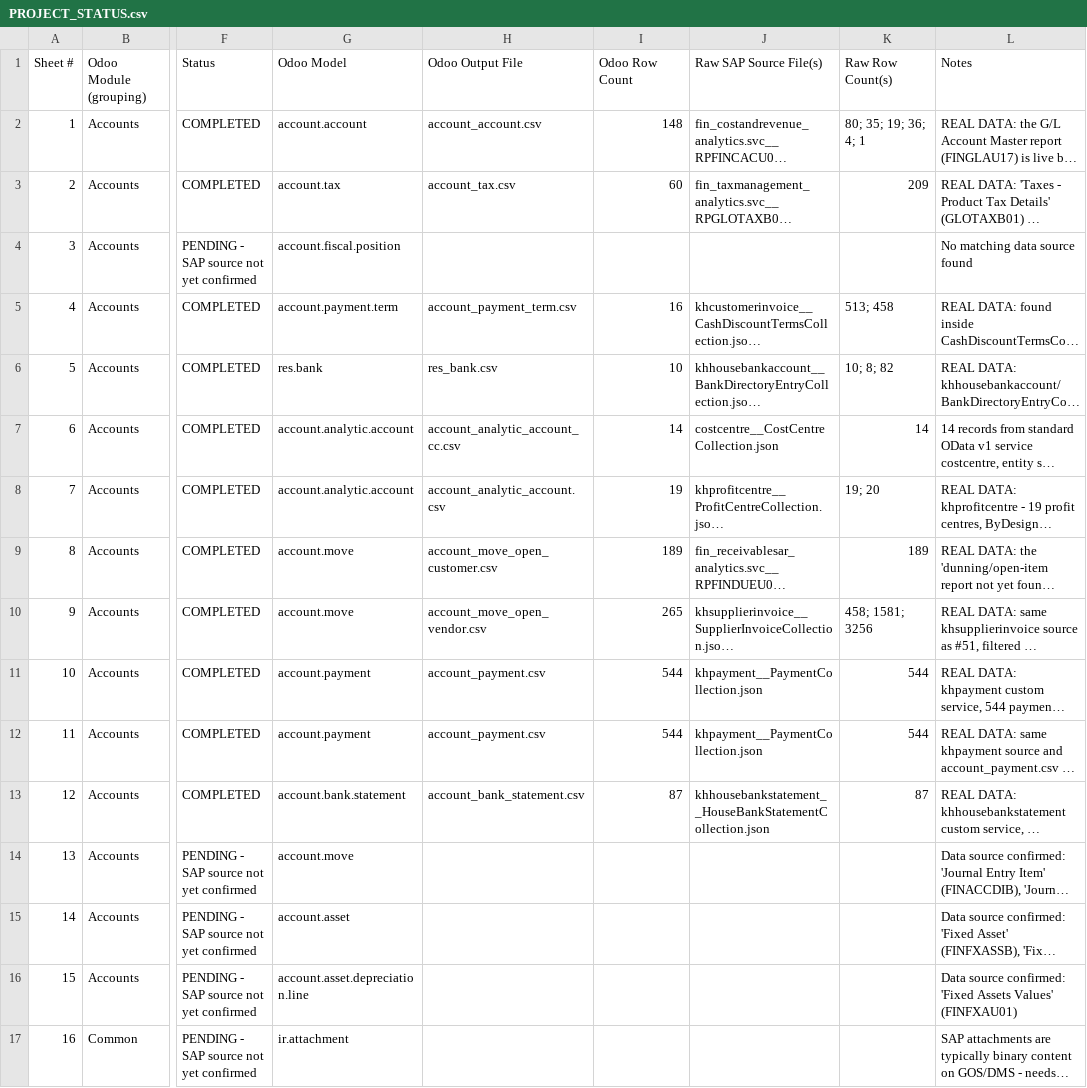
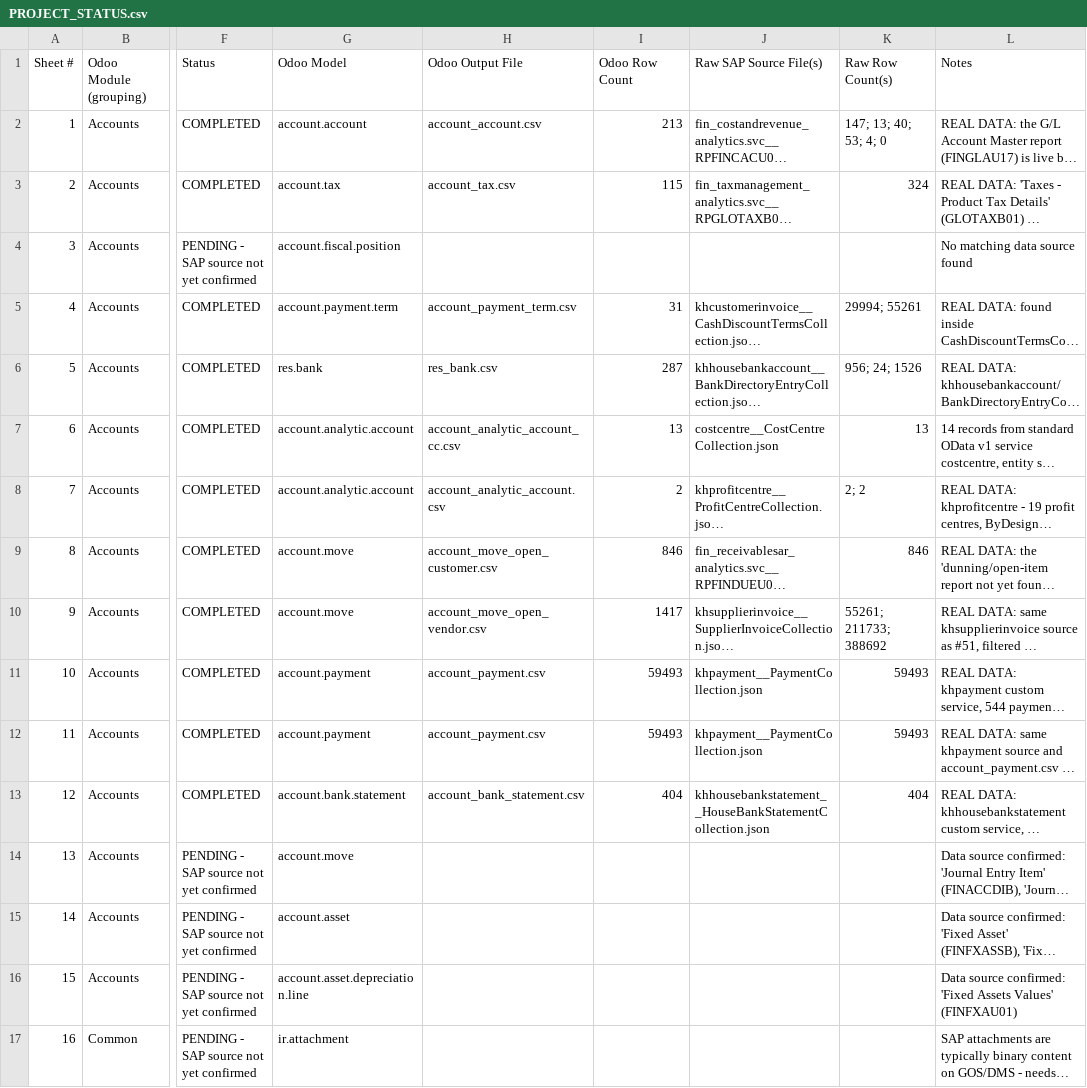
Before and after one commit to shone-navabrind/sap2odoo, a CSV file: PROJECT_STATUS.csv, drawn as a sheet; only a part is shown, gaps mark what is left out; long unchanged cells end in …; the diff covers the shown part only; the diff names each change by its address in the sheet, - before the commit and + after, or states it on an @@ line.

```diff
--- a/PROJECT_STATUS.csv
+++ b/PROJECT_STATUS.csv
-I2 (Odoo Row Count): 148
+I2 (Odoo Row Count): 213
-K2 (Raw Row Count(s)): 80; 35; 19; 36; 4; 1
+K2 (Raw Row Count(s)): 147; 13; 40; 53; 4; 0
-I3 (Odoo Row Count): 60
+I3 (Odoo Row Count): 115
-K3 (Raw Row Count(s)): 209
+K3 (Raw Row Count(s)): 324
-I5 (Odoo Row Count): 16
+I5 (Odoo Row Count): 31
-K5 (Raw Row Count(s)): 513; 458
+K5 (Raw Row Count(s)): 29994; 55261
-I6 (Odoo Row Count): 10
+I6 (Odoo Row Count): 287
-K6 (Raw Row Count(s)): 10; 8; 82
+K6 (Raw Row Count(s)): 956; 24; 1526
-I7 (Odoo Row Count): 14
+I7 (Odoo Row Count): 13
-K7 (Raw Row Count(s)): 14
+K7 (Raw Row Count(s)): 13
-I8 (Odoo Row Count): 19
+I8 (Odoo Row Count): 2
-K8 (Raw Row Count(s)): 19; 20
+K8 (Raw Row Count(s)): 2; 2
-I9 (Odoo Row Count): 189
+I9 (Odoo Row Count): 846
-K9 (Raw Row Count(s)): 189
+K9 (Raw Row Count(s)): 846
-I10 (Odoo Row Count): 265
+I10 (Odoo Row Count): 1417
-K10 (Raw Row Count(s)): 458; 1581; 3256
+K10 (Raw Row Count(s)): 55261; 211733; 388692
-I11:I12 (Odoo Row Count): 544
+I11:I12 (Odoo Row Count): 59493
-K11:K12 (Raw Row Count(s)): 544
+K11:K12 (Raw Row Count(s)): 59493
-I13 (Odoo Row Count): 87
+I13 (Odoo Row Count): 404
-K13 (Raw Row Count(s)): 87
+K13 (Raw Row Count(s)): 404
```
Also changed, not shown: 57 edited cells elsewhere in this file, 2 other files.
